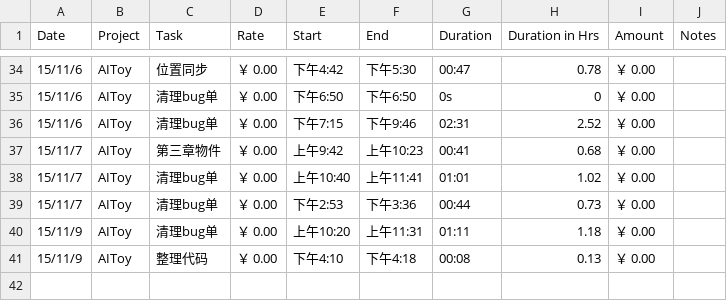
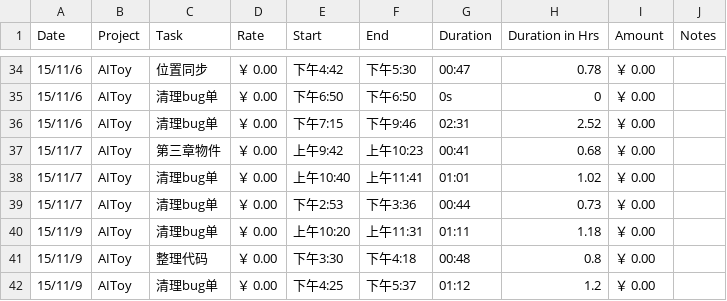
Before and after one commit to fonzieyang/fonzieyang.github.com, a CSV file: ical/tyme_for_cal.csv, drawn as a sheet; only a part is shown, gaps mark what is left out.

```diff
--- a/ical/tyme_for_cal.csv
+++ b/ical/tyme_for_cal.csv
@@ -40,2 +40,3 @@ Date,Project,Task,Rate,Start,End,Duration,Duration in Hrs,Amount,Notes
 15/11/9,AIToy,清理bug单,￥ 0.00,上午10:20,上午11:31,01:11,1.18,￥ 0.00,
-15/11/9,AIToy,整理代码,￥ 0.00,下午4:10,下午4:18,00:08,0.13,￥ 0.00,
+15/11/9,AIToy,整理代码,￥ 0.00,下午3:30,下午4:18,00:48,0.8,￥ 0.00,
+15/11/9,AIToy,清理bug单,￥ 0.00,下午4:25,下午5:37,01:12,1.2,￥ 0.00,
```
Also changed, not shown: 2 other files.
